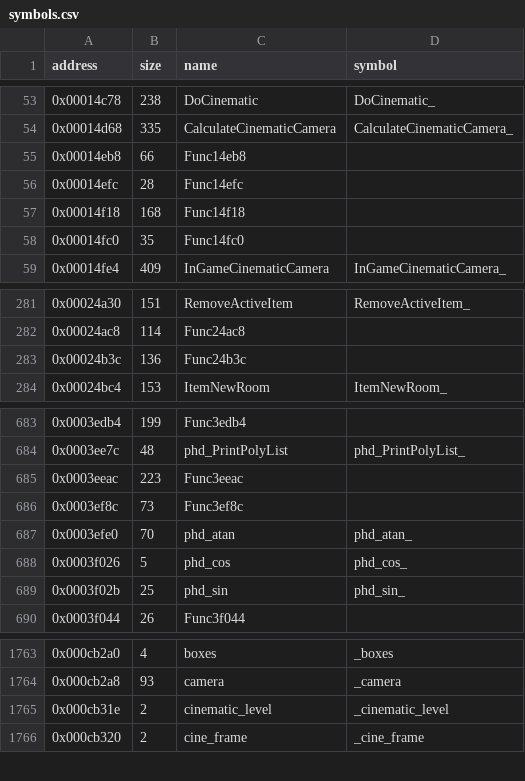
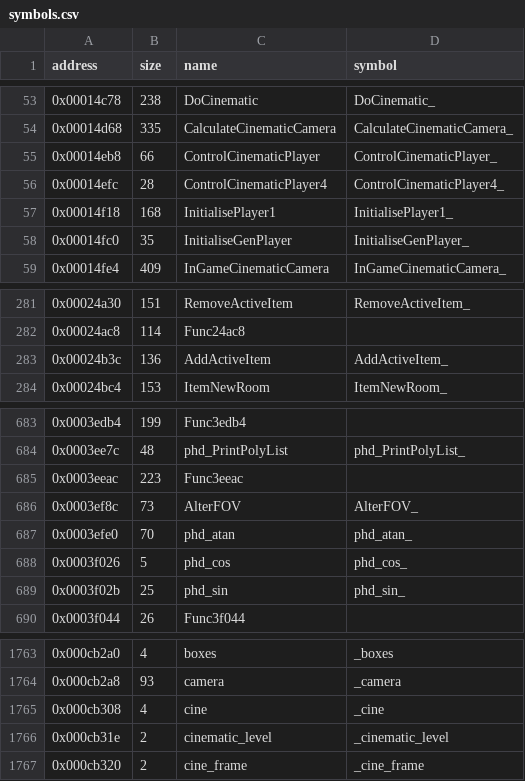
Before and after one commit to LostArtefacts/tr01, a CSV file: config/symbols.csv, drawn as a sheet; only a part is shown, gaps mark what is left out.

Commit message:
Decompile CalculateCinematicCamera (0x14d68)

```diff
--- a/config/symbols.csv
+++ b/config/symbols.csv
@@ -54,6 +54,6 @@ address,size,name,symbol
 0x00014d68,335,CalculateCinematicCamera,CalculateCinematicCamera_
-0x00014eb8,66,Func14eb8,
-0x00014efc,28,Func14efc,
-0x00014f18,168,Func14f18,
-0x00014fc0,35,Func14fc0,
+0x00014eb8,66,ControlCinematicPlayer,ControlCinematicPlayer_
+0x00014efc,28,ControlCinematicPlayer4,ControlCinematicPlayer4_
+0x00014f18,168,InitialisePlayer1,InitialisePlayer1_
+0x00014fc0,35,InitialiseGenPlayer,InitialiseGenPlayer_
 0x00014fe4,409,InGameCinematicCamera,InGameCinematicCamera_
@@ -282,3 +282,3 @@ address,size,name,symbol
 0x00024ac8,114,Func24ac8,
-0x00024b3c,136,Func24b3c,
+0x00024b3c,136,AddActiveItem,AddActiveItem_
 0x00024bc4,153,ItemNewRoom,ItemNewRoom_
@@ -685,3 +685,3 @@ address,size,name,symbol
 0x0003eeac,223,Func3eeac,
-0x0003ef8c,73,Func3ef8c,
+0x0003ef8c,73,AlterFOV,AlterFOV_
 0x0003efe0,70,phd_atan,phd_atan_
@@ -1764,2 +1764,3 @@ address,size,name,symbol
 0x000cb2a8,93,camera,_camera
+0x000cb308,4,cine,_cine
 0x000cb31e,2,cinematic_level,_cinematic_level
```
Also changed, not shown: 5 other files.
